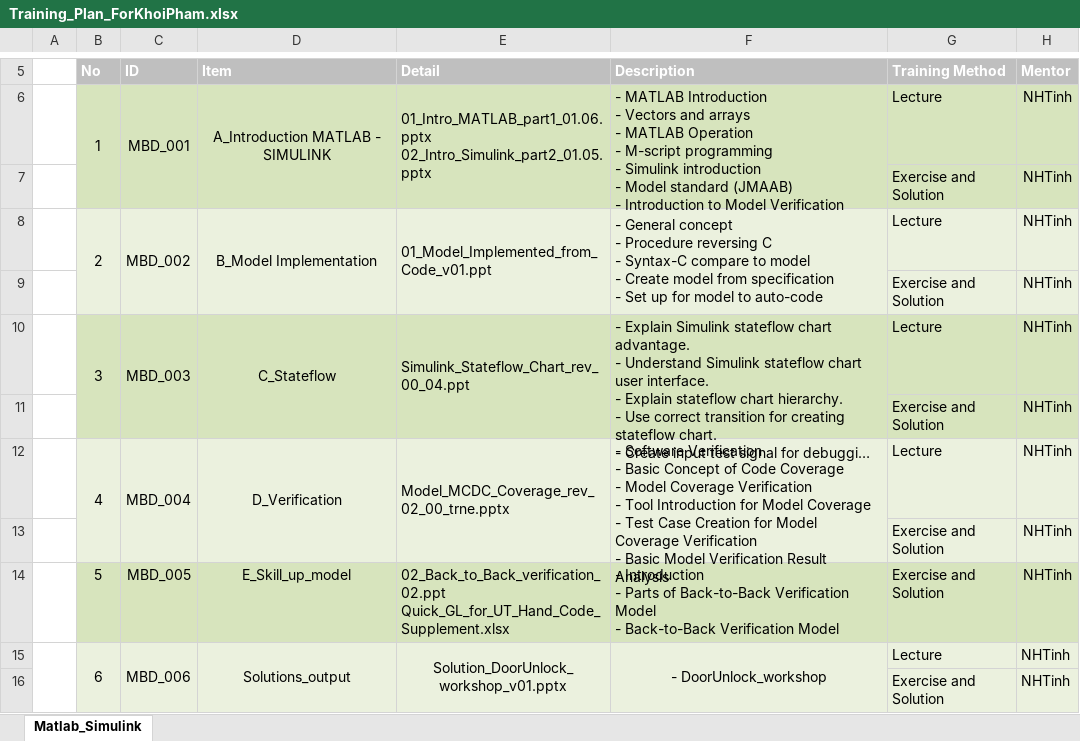
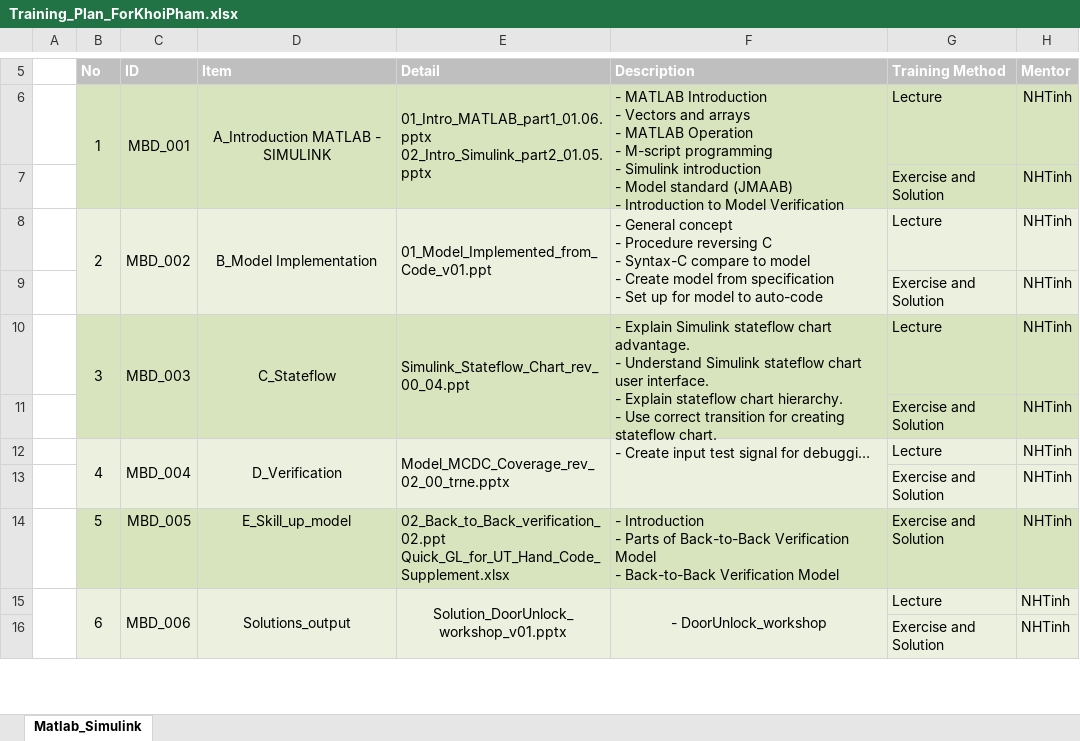
Before and after one commit to davidkhoi2712/Test, an Excel workbook: Training_Plan_ForKhoiPham.xlsx, sheet Matlab_Simulink, drawn as a sheet; only a part is shown, gaps mark what is left out; long unchanged cells end in …; values as stored, in another font and other column widths than the file's, no borders; ↵ is a line break in a cell; the diff names each change by its address in the sheet, - before the commit and + after, or states it on an @@ line.

```diff
--- a/Training_Plan_ForKhoiPham.xlsx (sheet Matlab_Simulink)
+++ b/Training_Plan_ForKhoiPham.xlsx (sheet Matlab_Simulink)
-F12 (Description): - Software Verification ↵ - Basic Concept of Code Coverage ↵ - Model Coverage Verification ↵ - Tool Introduction for Model Coverage ↵ - Test Case Creation for Model Coverage Verification ↵ - Basic Model Verification Result Analysis
+F12 (Description): (empty)
```
Also changed, not shown: 1 other file.
